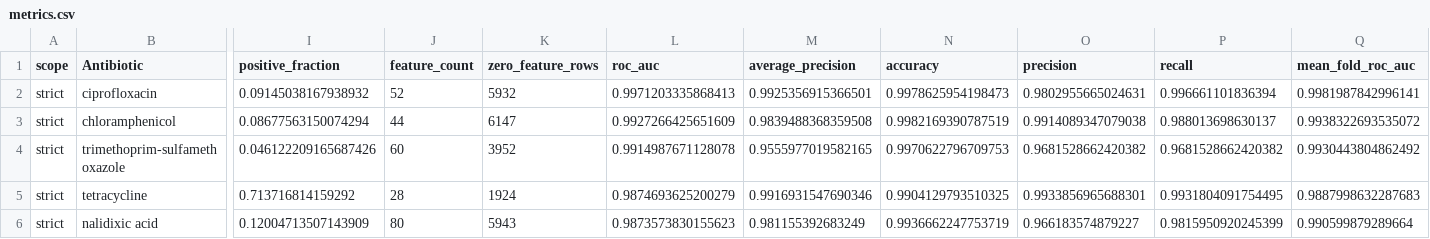
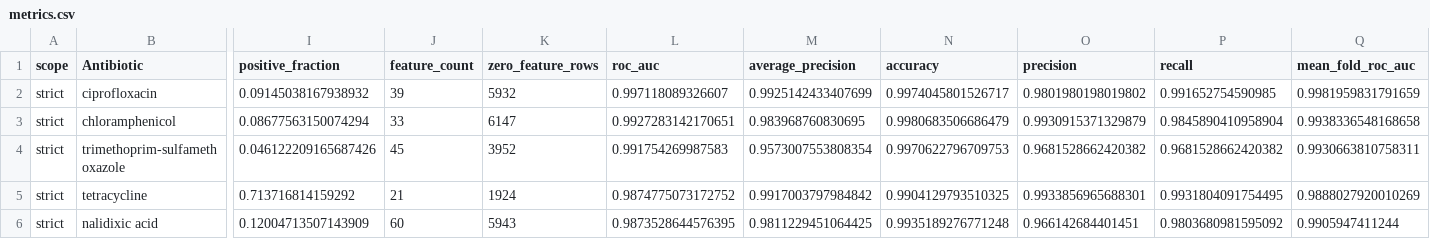
Before and after one commit to Pathogenemics/amr-prediction, a CSV file: outputs/strict/metrics.csv, drawn as a sheet; only a part is shown, gaps mark what is left out; the diff covers the shown part only; the diff names each change by its address in the sheet, - before the commit and + after, or states it on an @@ line.

```diff
--- a/outputs/strict/metrics.csv
+++ b/outputs/strict/metrics.csv
-J2 (feature_count): 52
+J2 (feature_count): 39
-L2 (roc_auc): 0.9971203335868413
+L2 (roc_auc): 0.997118089326607
-M2 (average_precision): 0.9925356915366501
+M2 (average_precision): 0.9925142433407699
-N2 (accuracy): 0.9978625954198473
+N2 (accuracy): 0.9974045801526717
-O2 (precision): 0.9802955665024631
+O2 (precision): 0.9801980198019802
-P2 (recall): 0.996661101836394
+P2 (recall): 0.991652754590985
-Q2 (mean_fold_roc_auc): 0.9981987842996141
+Q2 (mean_fold_roc_auc): 0.9981959831791659
-J3 (feature_count): 44
+J3 (feature_count): 33
-L3 (roc_auc): 0.9927266425651609
+L3 (roc_auc): 0.9927283142170651
-M3 (average_precision): 0.9839488368359508
+M3 (average_precision): 0.983968760830695
-N3 (accuracy): 0.9982169390787519
+N3 (accuracy): 0.9980683506686479
-O3 (precision): 0.9914089347079038
+O3 (precision): 0.9930915371329879
-P3 (recall): 0.988013698630137
+P3 (recall): 0.9845890410958904
-Q3 (mean_fold_roc_auc): 0.9938322693535072
+Q3 (mean_fold_roc_auc): 0.9938336548168658
-J4 (feature_count): 60
+J4 (feature_count): 45
-L4 (roc_auc): 0.9914987671128078
+L4 (roc_auc): 0.991754269987583
-M4 (average_precision): 0.9555977019582165
+M4 (average_precision): 0.9573007553808354
-Q4 (mean_fold_roc_auc): 0.9930443804862492
+Q4 (mean_fold_roc_auc): 0.9930663810758311
-J5 (feature_count): 28
+J5 (feature_count): 21
-L5 (roc_auc): 0.9874693625200279
+L5 (roc_auc): 0.9874775073172752
-M5 (average_precision): 0.9916931547690346
+M5 (average_precision): 0.9917003797984842
-Q5 (mean_fold_roc_auc): 0.9887998632287683
+Q5 (mean_fold_roc_auc): 0.9888027920010269
-J6 (feature_count): 80
+J6 (feature_count): 60
-L6 (roc_auc): 0.9873573830155623
+L6 (roc_auc): 0.9873528644576395
-M6 (average_precision): 0.981155392683249
+M6 (average_precision): 0.9811229451064425
-N6 (accuracy): 0.9936662247753719
+N6 (accuracy): 0.9935189276771248
-O6 (precision): 0.966183574879227
+O6 (precision): 0.966142684401451
-P6 (recall): 0.9815950920245399
+P6 (recall): 0.9803680981595092
-Q6 (mean_fold_roc_auc): 0.990599879289664
+Q6 (mean_fold_roc_auc): 0.9905947411244
```
Also changed, not shown: 42 edited cells elsewhere in this file, outputs/all/metrics.csv, outputs/broad/metrics.csv, 15 other files.
